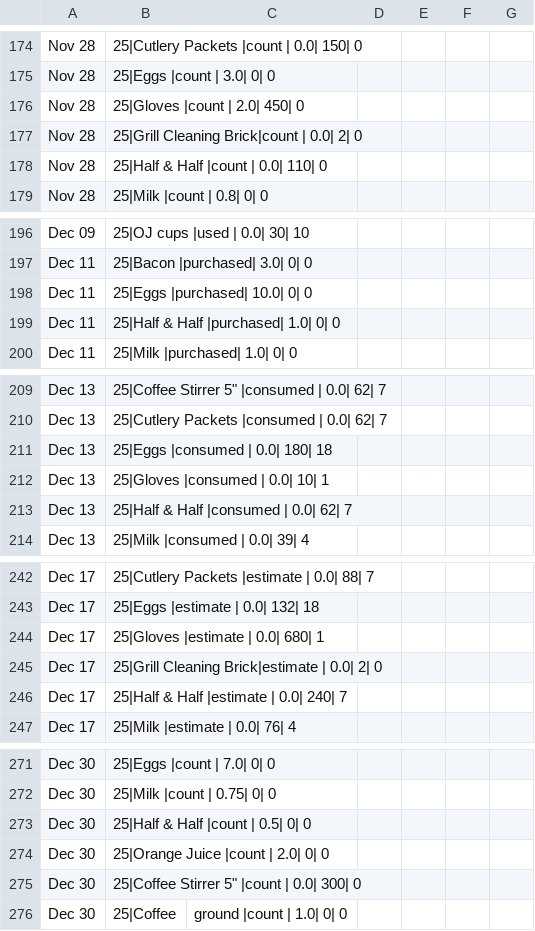
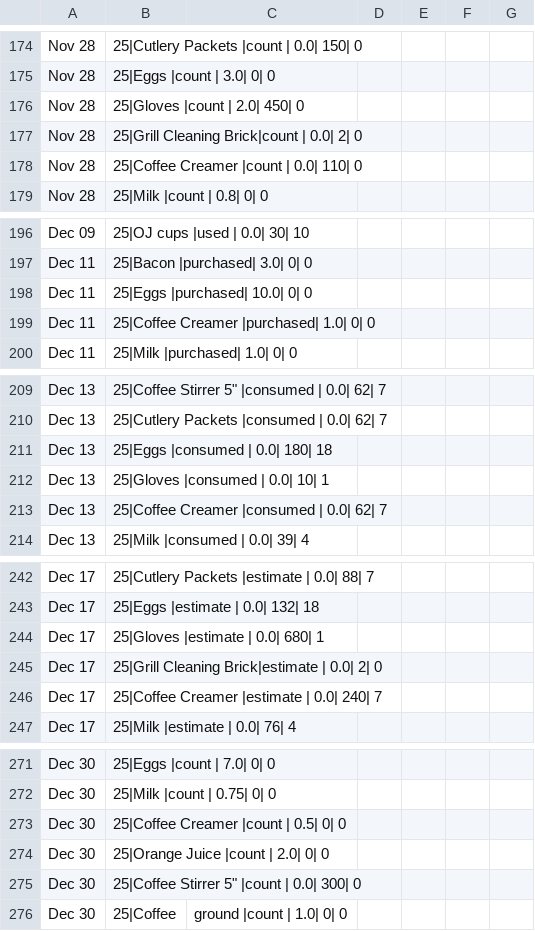
Before and after one commit to dangyogi/csv-inv-order, a CSV file: csv_inv_order/inv-order.csv, drawn as a sheet; only a part is shown, gaps mark what is left out; the diff covers the shown part only.

Commit message:
Did recalibrate, also changed Half & Half to Coffee Creamer

```diff
--- a/csv_inv_order/inv-order.csv
+++ b/csv_inv_order/inv-order.csv
@@ -177,3 +177,3 @@ Nov 28, 25|Gloves              |count    |     2.0|      450|          0
 Nov 28, 25|Grill Cleaning Brick|count    |     0.0|        2|          0
-Nov 28, 25|Half & Half         |count    |     0.0|      110|          0
+Nov 28, 25|Coffee Creamer      |count    |     0.0|      110|          0
 Nov 28, 25|Milk                |count    |     0.8|        0|          0
@@ -198,3 +198,3 @@ Dec 11, 25|Bacon               |purchased|     3.0|        0|          0
 Dec 11, 25|Eggs                |purchased|    10.0|        0|          0
-Dec 11, 25|Half & Half         |purchased|     1.0|        0|          0
+Dec 11, 25|Coffee Creamer      |purchased|     1.0|        0|          0
 Dec 11, 25|Milk                |purchased|     1.0|        0|          0
@@ -212,3 +212,3 @@ Dec 13, 25|Eggs                |consumed |     0.0|      180|         18
 Dec 13, 25|Gloves              |consumed |     0.0|       10|          1
-Dec 13, 25|Half & Half         |consumed |     0.0|       62|          7
+Dec 13, 25|Coffee Creamer      |consumed |     0.0|       62|          7
 Dec 13, 25|Milk                |consumed |     0.0|       39|          4
@@ -245,3 +245,3 @@ Dec 17, 25|Gloves              |estimate |     0.0|      680|          1
 Dec 17, 25|Grill Cleaning Brick|estimate |     0.0|        2|          0
-Dec 17, 25|Half & Half         |estimate |     0.0|      240|          7
+Dec 17, 25|Coffee Creamer      |estimate |     0.0|      240|          7
 Dec 17, 25|Milk                |estimate |     0.0|       76|          4
@@ -272,3 +272,3 @@ Dec 30, 25|Eggs                |count    |     7.0|        0|          0
 Dec 30, 25|Milk                |count    |    0.75|        0|          0
-Dec 30, 25|Half & Half         |count    |     0.5|        0|          0
+Dec 30, 25|Coffee Creamer      |count    |     0.5|        0|          0
 Dec 30, 25|Orange Juice        |count    |     2.0|        0|          0
```
Also changed, not shown: 3 added rows, 3 removed rows and 26 edited cells elsewhere in this file, 1 other file.
